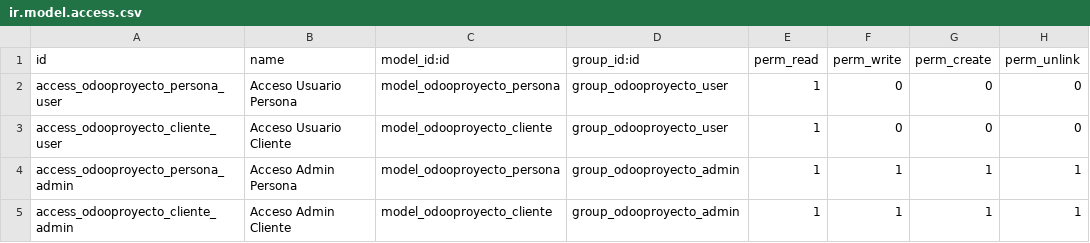
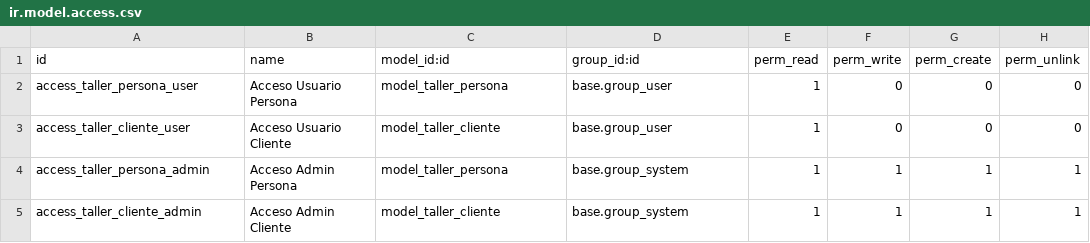
Before and after one commit to Carcuor22/odooproyecto, a CSV file: security/ir.model.access.csv, drawn as a sheet; the diff names each change by its address in the sheet, - before the commit and + after, or states it on an @@ line.

```diff
--- a/security/ir.model.access.csv
+++ b/security/ir.model.access.csv
-A2 (id): access_odooproyecto_persona_user
+A2 (id): access_taller_persona_user
-C2 (model_id:id): model_odooproyecto_persona
+C2 (model_id:id): model_taller_persona
-D2:D3 (group_id:id): group_odooproyecto_user
+D2:D3 (group_id:id): base.group_user
-A3 (id): access_odooproyecto_cliente_user
+A3 (id): access_taller_cliente_user
-C3 (model_id:id): model_odooproyecto_cliente
+C3 (model_id:id): model_taller_cliente
-A4 (id): access_odooproyecto_persona_admin
+A4 (id): access_taller_persona_admin
-C4 (model_id:id): model_odooproyecto_persona
+C4 (model_id:id): model_taller_persona
-D4:D5 (group_id:id): group_odooproyecto_admin
+D4:D5 (group_id:id): base.group_system
-A5 (id): access_odooproyecto_cliente_admin
+A5 (id): access_taller_cliente_admin
-C5 (model_id:id): model_odooproyecto_cliente
+C5 (model_id:id): model_taller_cliente
```
Also changed, not shown: 5 other files.
